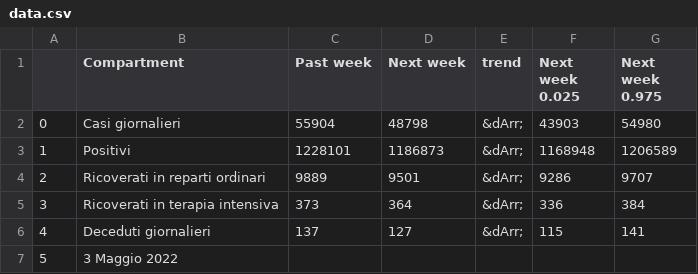
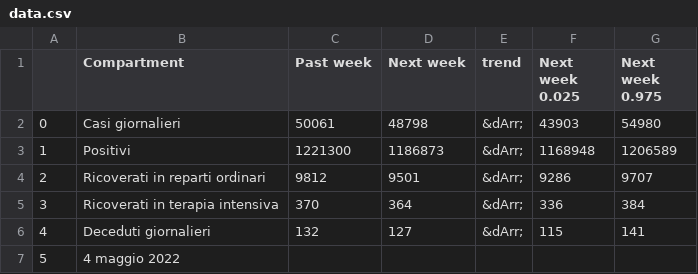
Before and after one commit to nicoparo/testaction, a CSV file: data.csv, drawn as a sheet.

```diff
--- a/data.csv
+++ b/data.csv
@@ -1,7 +1,7 @@
 ,Compartment,Past week,Next week,trend,Next week 0.025,Next week 0.975
-0,Casi giornalieri,55904,48798,&dArr;,43903,54980
-1,Positivi,1228101,1186873,&dArr;,1168948,1206589
-2,Ricoverati in reparti ordinari,9889,9501,&dArr;,9286,9707
-3,Ricoverati in terapia intensiva,373,364,&dArr;,336,384
-4,Deceduti giornalieri,137,127,&dArr;,115,141
-5,3 Maggio 2022,,,,,
+0,Casi giornalieri,50061,48798,&dArr;,43903,54980
+1,Positivi,1221300,1186873,&dArr;,1168948,1206589
+2,Ricoverati in reparti ordinari,9812,9501,&dArr;,9286,9707
+3,Ricoverati in terapia intensiva,370,364,&dArr;,336,384
+4,Deceduti giornalieri,132,127,&dArr;,115,141
+5,4 maggio 2022,,,,,
```
Also changed, not shown: 1 other file.
